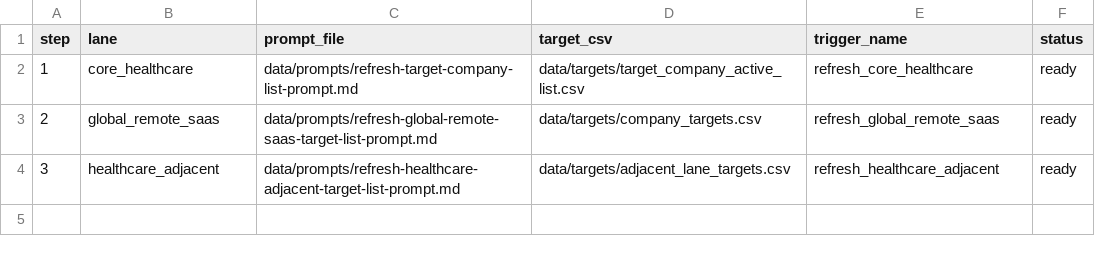
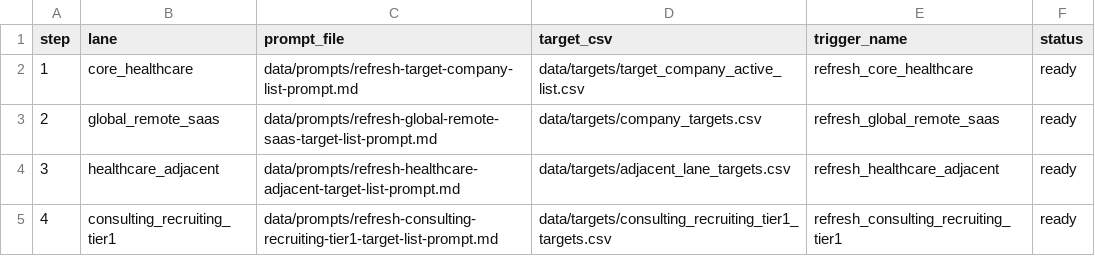
Before and after one commit to christopinka/war-on-jobs, a CSV file: data/workflow/lane_refresh_order.csv, drawn as a sheet; the diff names each change by its address in the sheet, - before the commit and + after, or states it on an @@ line.

Commit message:
Document lane creation and add consulting watchlist lane

```diff
--- a/data/workflow/lane_refresh_order.csv
+++ b/data/workflow/lane_refresh_order.csv
+row 5: 4 | consulting_recruiting_tier1 | data/prompts/refresh-consulting-recruiting-tier1-target-list-prompt.md | data/targets/consulting_recruiting_tier1_targets.csv | refresh_consulting_recruiting_tier1 | ready
```
Also changed, not shown: 4 other files.
